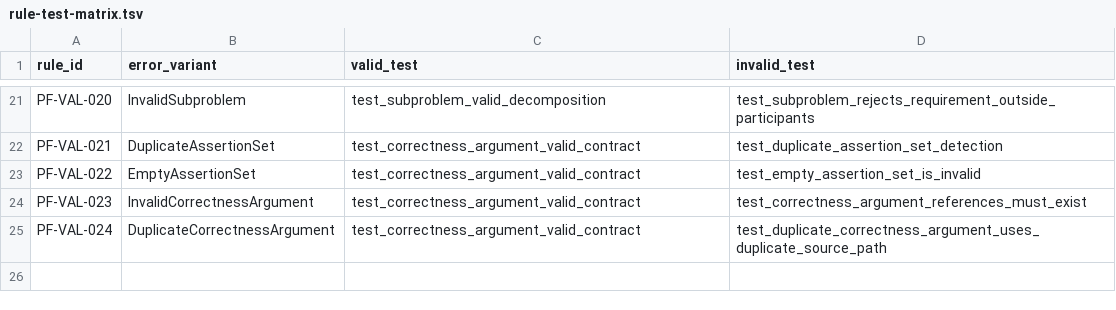
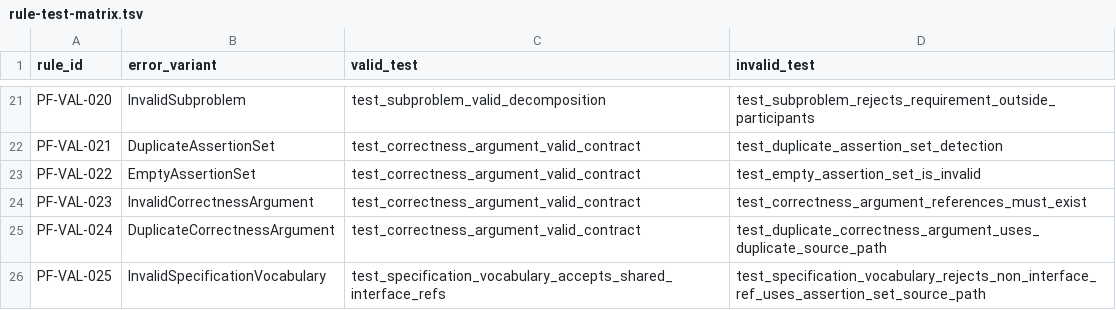
Before and after one commit to kirill-0440/ProblemFrames, a TSV file: metamodel/rule-test-matrix.tsv, drawn as a sheet; only a part is shown, gaps mark what is left out.

Commit message:
feat(pf_dsl): enforce WRSPM S vocabulary discipline

```diff
--- a/metamodel/rule-test-matrix.tsv
+++ b/metamodel/rule-test-matrix.tsv
@@ -25 +25,2 @@ PF-VAL-023	InvalidCorrectnessArgument	test_correctness_argument_valid_contract	t
 PF-VAL-024	DuplicateCorrectnessArgument	test_correctness_argument_valid_contract	test_duplicate_correctness_argument_uses_duplicate_source_path
+PF-VAL-025	InvalidSpecificationVocabulary	test_specification_vocabulary_accepts_shared_interface_refs	test_specification_vocabulary_rejects_non_interface_ref_uses_assertion_set_source_path
```
Also changed, not shown: 5 other files.
